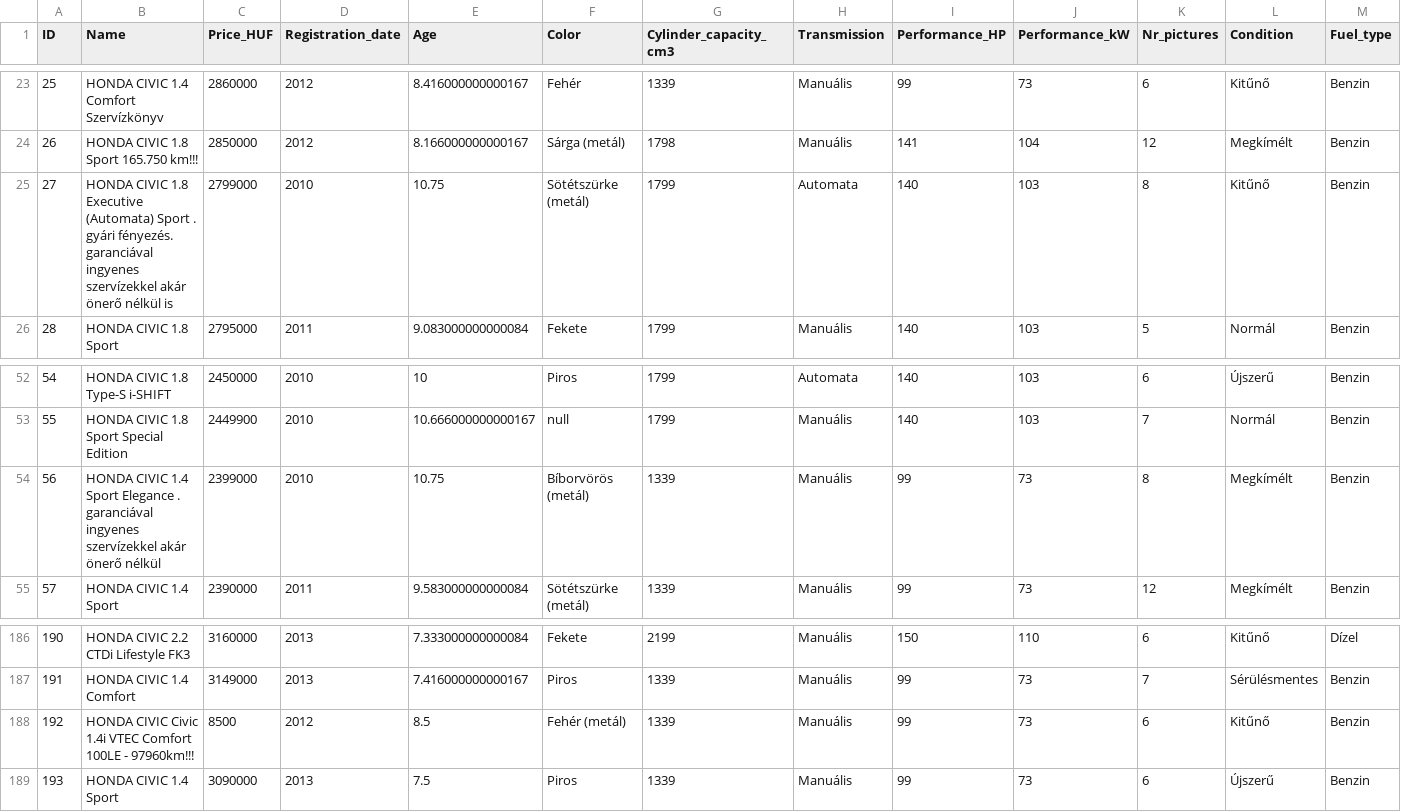
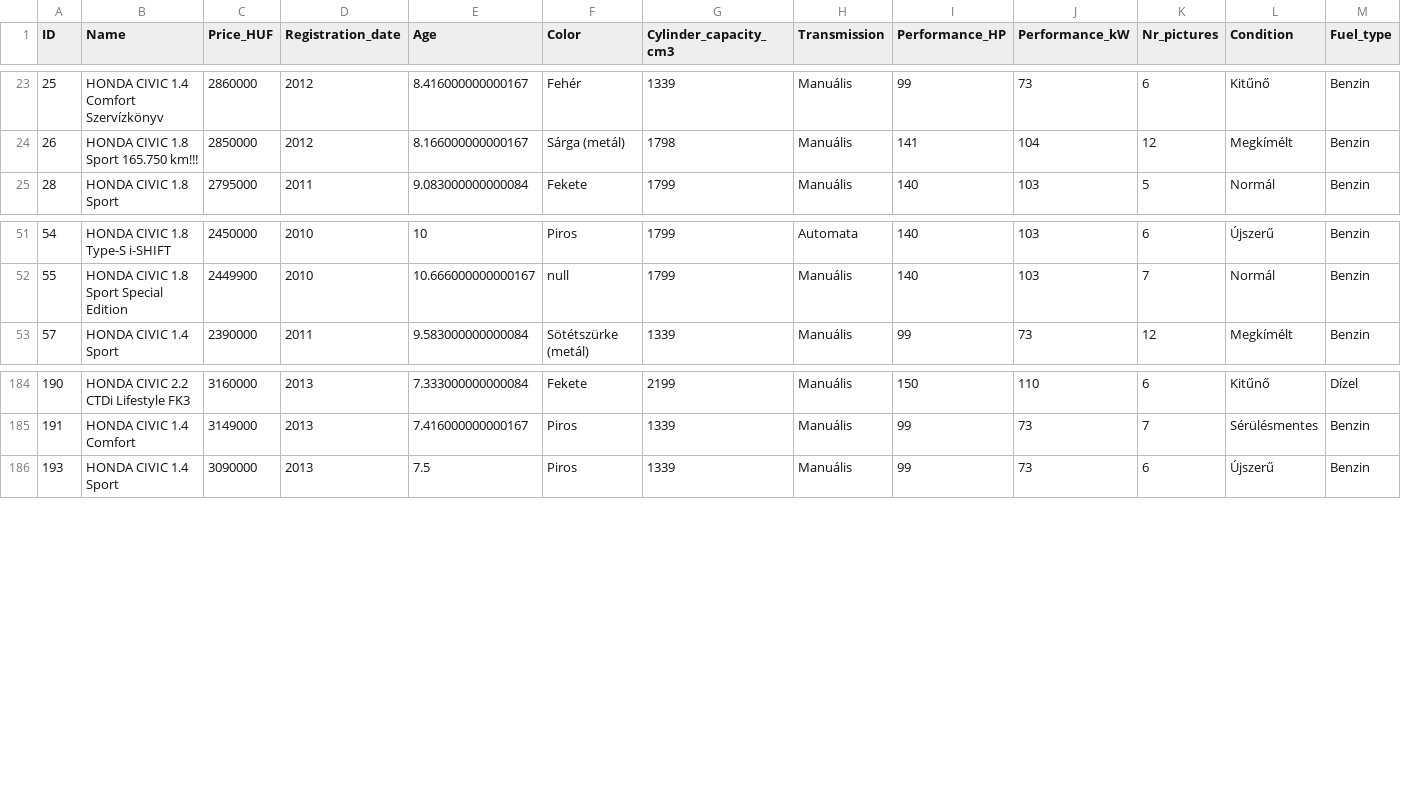
Before and after one commit to ASerfozo/Coding_in_R, a CSV file: Task_3_ford_focus_prices/data/Clean/honda_civic.csv, drawn as a sheet; only a part is shown, gaps mark what is left out; rows hold the shown columns only; the diff names each change by its address in the sheet, - before the commit and + after, or states it on an @@ line.

Commit message:
remove measurement errors from honda data

```diff
--- a/Task_3_ford_focus_prices/data/Clean/honda_civic.csv
+++ b/Task_3_ford_focus_prices/data/Clean/honda_civic.csv
-row 25: 27 | HONDA CIVIC 1.8 Executive (Automata) Sport . gyári fényezés. garanciával ingyenes szervízekkel akár önerő nélkül is | 2799000 | 2010 | 10.75 | Sötétszürke (metál) | 1799 | Automata | 140 | 103 | 8 | Kitűnő | Benzin
-row 54: 56 | HONDA CIVIC 1.4 Sport Elegance . garanciával ingyenes szervízekkel akár önerő nélkül | 2399000 | 2010 | 10.75 | Bíborvörös (metál) | 1339 | Manuális | 99 | 73 | 8 | Megkímélt | Benzin
-row 188: 192 | HONDA CIVIC Civic 1.4i VTEC Comfort 100LE - 97960km!!! | 8500 | 2012 | 8.5 | Fehér (metál) | 1339 | Manuális | 99 | 73 | 6 | Kitűnő | Benzin
```
